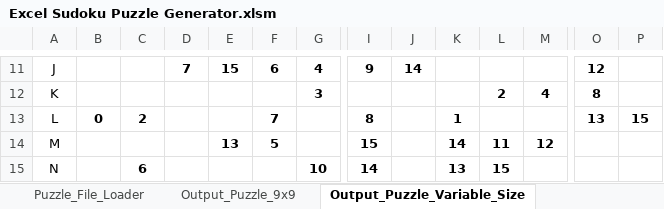
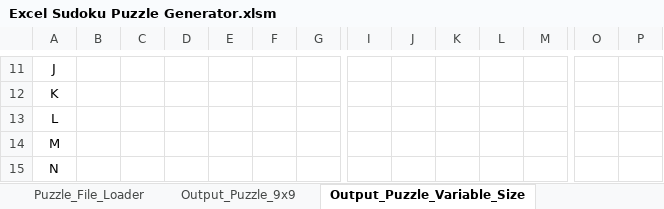
Before and after one commit to ZaydH/CS156, an Excel workbook: Assignment #3/Excel Sudoku Puzzle Generator.xlsm, sheet Output_Puzzle_Variable_Size, drawn as a sheet; only a part is shown, gaps mark what is left out; values as stored, in another font and other column widths than the file's, no borders; the diff covers the shown part only; the diff names each change by its address in the sheet, - before the commit and + after, or states it on an @@ line.

Commit message:
Fixing the results document for 2x2 binary constraints. Cleaning up puzzle generator for variable sized boards. Updating script for CSP solver.

```diff
--- a/Assignment #3/Excel Sudoku Puzzle Generator.xlsm (sheet Output_Puzzle_Variable_Size)
+++ b/Assignment #3/Excel Sudoku Puzzle Generator.xlsm (sheet Output_Puzzle_Variable_Size)
-D11: 7
+D11: (empty)
-E11: 15
+E11: (empty)
-F11: 6
+F11: (empty)
-G11: 4
+G11: (empty)
-I11: 9
+I11: (empty)
-J11: 14
+J11: (empty)
-O11: 12
+O11: (empty)
-G12: 3
+G12: (empty)
-L12: 2
+L12: (empty)
-M12: 4
+M12: (empty)
-O12: 8
+O12: (empty)
-B13: 0
+B13: (empty)
-C13: 2
+C13: (empty)
-F13: 7
+F13: (empty)
-I13: 8
+I13: (empty)
-K13: 1
+K13: (empty)
-O13: 13
+O13: (empty)
-P13: 15
+P13: (empty)
-E14: 13
+E14: (empty)
-F14: 5
+F14: (empty)
-I14: 15
+I14: (empty)
-K14: 14
+K14: (empty)
-L14: 11
+L14: (empty)
-M14: 12
+M14: (empty)
-C15: 6
+C15: (empty)
-G15: 10
+G15: (empty)
-I15: 14
+I15: (empty)
-K15: 13
+K15: (empty)
-L15: 15
+L15: (empty)
```
Also changed, not shown: 1 removed row, 74 edited cells and cell formats elsewhere in this sheet, sheet Output_Puzzle_9x9, sheet Puzzle_File_Loader, 2 other files.
